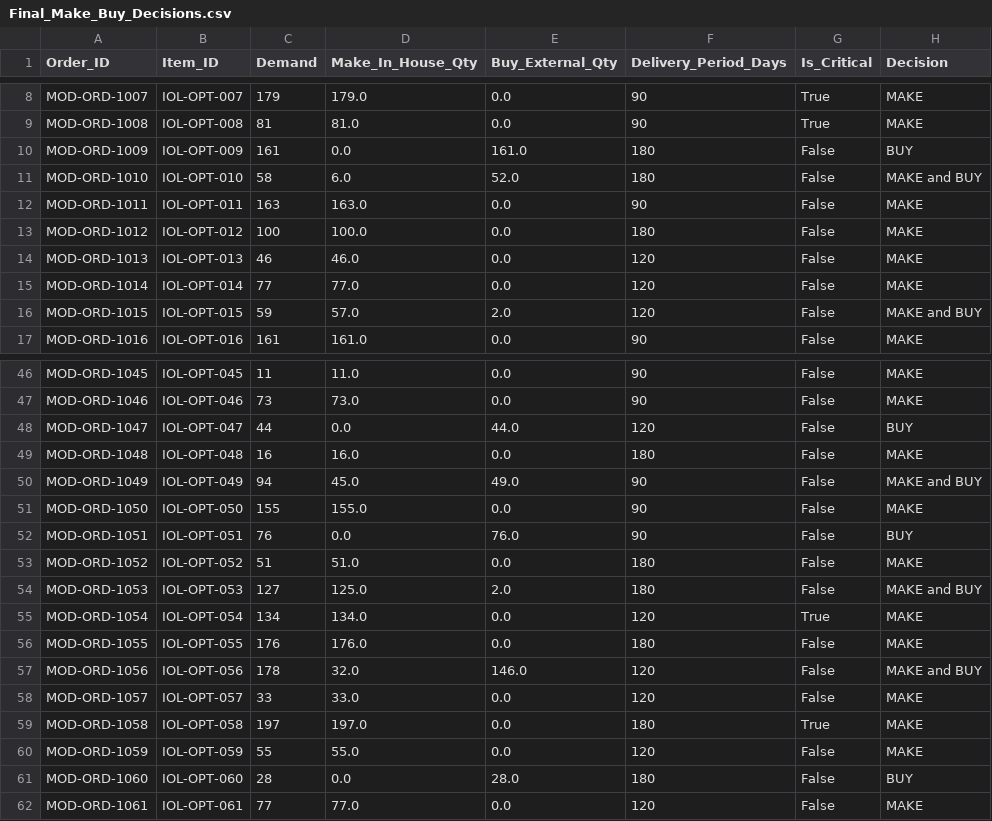
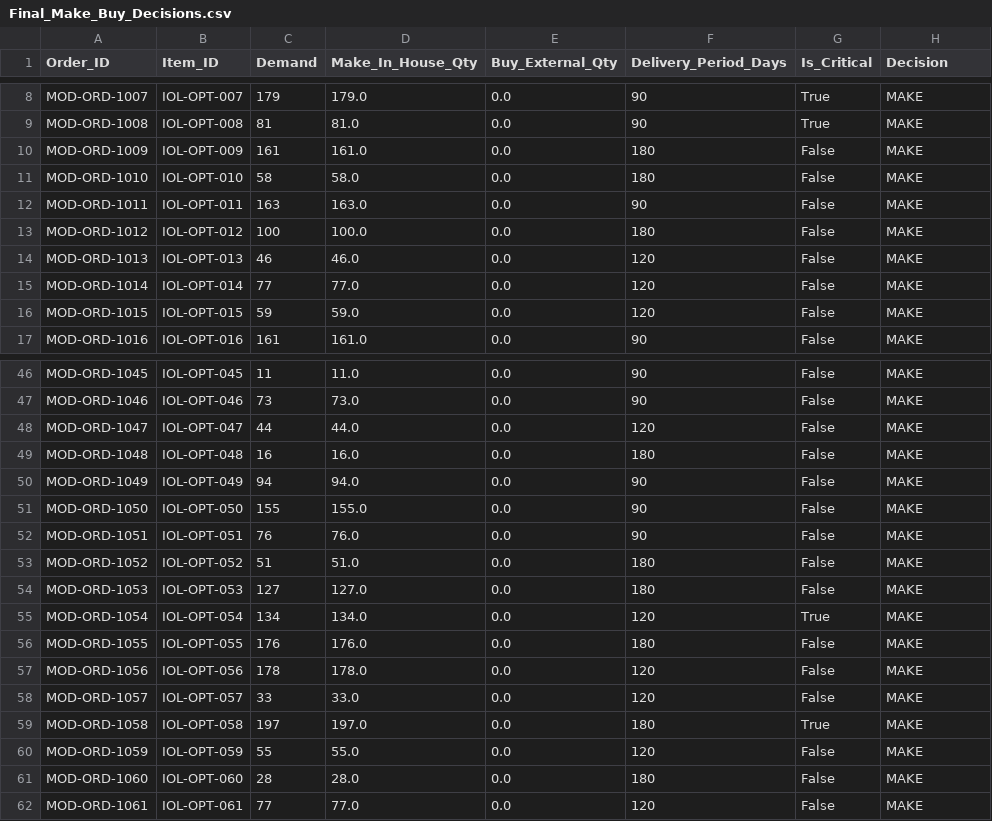
Before and after one commit to Anuj472/make_and_buy, a CSV file: Final_Make_Buy_Decisions.csv, drawn as a sheet; only a part is shown, gaps mark what is left out; the diff covers the shown part only.

```diff
--- a/Final_Make_Buy_Decisions.csv
+++ b/Final_Make_Buy_Decisions.csv
@@ -9,4 +9,4 @@ MOD-ORD-1007,IOL-OPT-007,179,179.0,0.0,90,True,MAKE
 MOD-ORD-1008,IOL-OPT-008,81,81.0,0.0,90,True,MAKE
-MOD-ORD-1009,IOL-OPT-009,161,0.0,161.0,180,False,BUY
-MOD-ORD-1010,IOL-OPT-010,58,6.0,52.0,180,False,MAKE and BUY
+MOD-ORD-1009,IOL-OPT-009,161,161.0,0.0,180,False,MAKE
+MOD-ORD-1010,IOL-OPT-010,58,58.0,0.0,180,False,MAKE
 MOD-ORD-1011,IOL-OPT-011,163,163.0,0.0,90,False,MAKE
@@ -15,3 +15,3 @@ MOD-ORD-1013,IOL-OPT-013,46,46.0,0.0,120,False,MAKE
 MOD-ORD-1014,IOL-OPT-014,77,77.0,0.0,120,False,MAKE
-MOD-ORD-1015,IOL-OPT-015,59,57.0,2.0,120,False,MAKE and BUY
+MOD-ORD-1015,IOL-OPT-015,59,59.0,0.0,120,False,MAKE
 MOD-ORD-1016,IOL-OPT-016,161,161.0,0.0,90,False,MAKE
@@ -47,12 +47,12 @@ MOD-ORD-1045,IOL-OPT-045,11,11.0,0.0,90,False,MAKE
 MOD-ORD-1046,IOL-OPT-046,73,73.0,0.0,90,False,MAKE
-MOD-ORD-1047,IOL-OPT-047,44,0.0,44.0,120,False,BUY
+MOD-ORD-1047,IOL-OPT-047,44,44.0,0.0,120,False,MAKE
 MOD-ORD-1048,IOL-OPT-048,16,16.0,0.0,180,False,MAKE
-MOD-ORD-1049,IOL-OPT-049,94,45.0,49.0,90,False,MAKE and BUY
+MOD-ORD-1049,IOL-OPT-049,94,94.0,0.0,90,False,MAKE
 MOD-ORD-1050,IOL-OPT-050,155,155.0,0.0,90,False,MAKE
-MOD-ORD-1051,IOL-OPT-051,76,0.0,76.0,90,False,BUY
+MOD-ORD-1051,IOL-OPT-051,76,76.0,0.0,90,False,MAKE
 MOD-ORD-1052,IOL-OPT-052,51,51.0,0.0,180,False,MAKE
-MOD-ORD-1053,IOL-OPT-053,127,125.0,2.0,180,False,MAKE and BUY
+MOD-ORD-1053,IOL-OPT-053,127,127.0,0.0,180,False,MAKE
 MOD-ORD-1054,IOL-OPT-054,134,134.0,0.0,120,True,MAKE
 MOD-ORD-1055,IOL-OPT-055,176,176.0,0.0,180,False,MAKE
-MOD-ORD-1056,IOL-OPT-056,178,32.0,146.0,120,False,MAKE and BUY
+MOD-ORD-1056,IOL-OPT-056,178,178.0,0.0,120,False,MAKE
 MOD-ORD-1057,IOL-OPT-057,33,33.0,0.0,120,False,MAKE
@@ -60,3 +60,3 @@ MOD-ORD-1058,IOL-OPT-058,197,197.0,0.0,180,True,MAKE
 MOD-ORD-1059,IOL-OPT-059,55,55.0,0.0,120,False,MAKE
-MOD-ORD-1060,IOL-OPT-060,28,0.0,28.0,180,False,BUY
+MOD-ORD-1060,IOL-OPT-060,28,28.0,0.0,180,False,MAKE
 MOD-ORD-1061,IOL-OPT-061,77,77.0,0.0,120,False,MAKE
```
Also changed, not shown: 45 edited cells elsewhere in this file, 8 other files.
